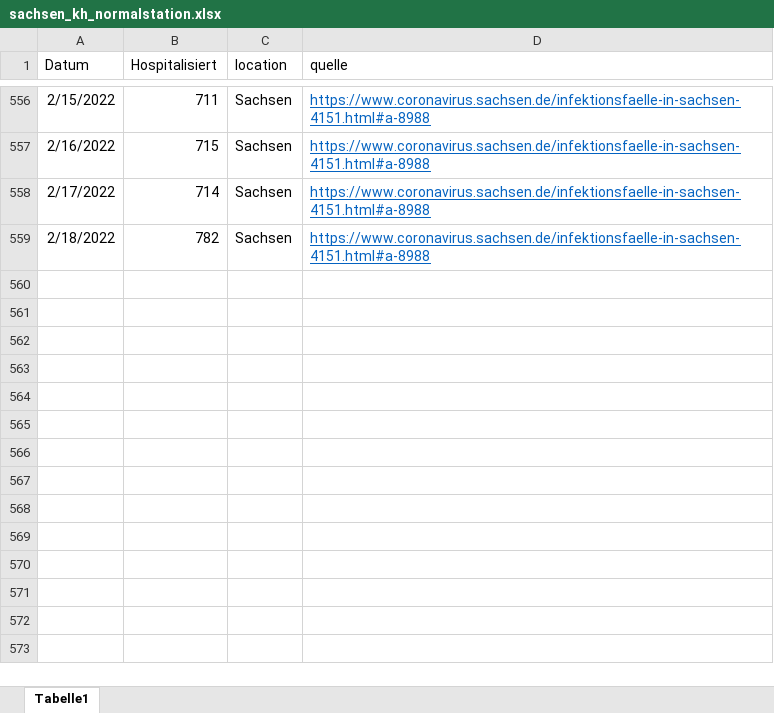
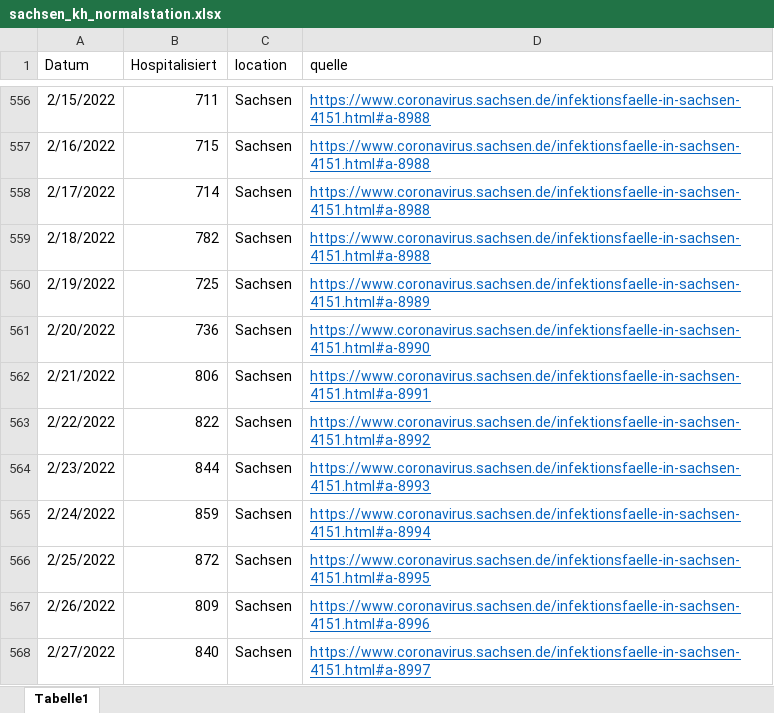
Before and after one commit to GenStatLeipzig/IMISE-Epidemiologisches-Bulletin-21, an Excel workbook: data/sachsen_kh_normalstation.xlsx, sheet Tabelle1, drawn as a sheet; only a part is shown, gaps mark what is left out; values as stored, in another font and other column widths than the file's, no borders; the diff names each change by its address in the sheet, - before the commit and + after, or states it on an @@ line.

```diff
--- a/data/sachsen_kh_normalstation.xlsx (sheet Tabelle1)
+++ b/data/sachsen_kh_normalstation.xlsx (sheet Tabelle1)
+row 560: 2/19/2022 | 725 | Sachsen | https://www.coronavirus.sachsen.de/infektionsfaelle-in-sachsen-4151.html#a-8989
+row 561: 2/20/2022 | 736 | Sachsen | https://www.coronavirus.sachsen.de/infektionsfaelle-in-sachsen-4151.html#a-8990
+row 562: 2/21/2022 | 806 | Sachsen | https://www.coronavirus.sachsen.de/infektionsfaelle-in-sachsen-4151.html#a-8991
+row 563: 2/22/2022 | 822 | Sachsen | https://www.coronavirus.sachsen.de/infektionsfaelle-in-sachsen-4151.html#a-8992
+row 564: 2/23/2022 | 844 | Sachsen | https://www.coronavirus.sachsen.de/infektionsfaelle-in-sachsen-4151.html#a-8993
+row 565: 2/24/2022 | 859 | Sachsen | https://www.coronavirus.sachsen.de/infektionsfaelle-in-sachsen-4151.html#a-8994
+row 566: 2/25/2022 | 872 | Sachsen | https://www.coronavirus.sachsen.de/infektionsfaelle-in-sachsen-4151.html#a-8995
+row 567: 2/26/2022 | 809 | Sachsen | https://www.coronavirus.sachsen.de/infektionsfaelle-in-sachsen-4151.html#a-8996
+row 568: 2/27/2022 | 840 | Sachsen | https://www.coronavirus.sachsen.de/infektionsfaelle-in-sachsen-4151.html#a-8997
```
Also changed, not shown: 1 other file.
